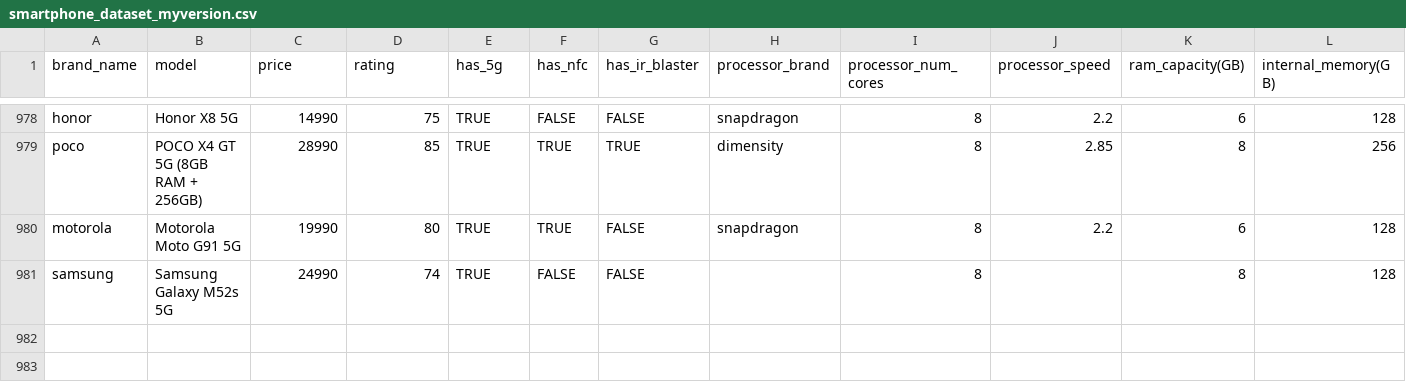
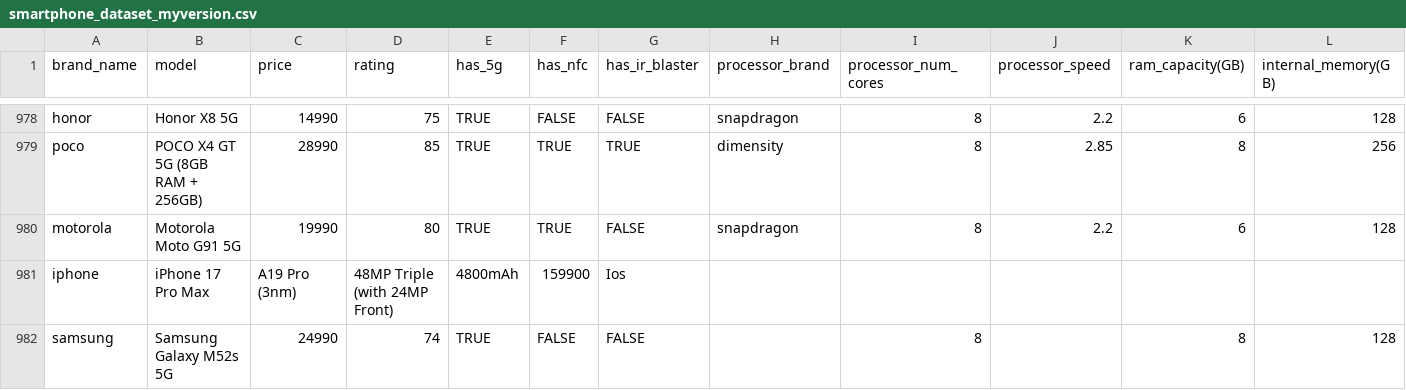
Before and after one commit to anilchoudhary009-eng/Comparison-table, a CSV file: smartphone_dataset_myversion.csv, drawn as a sheet; only a part is shown, gaps mark what is left out; rows hold the shown columns only; the diff names each change by its address in the sheet, - before the commit and + after, or states it on an @@ line.

Commit message:
Update smartphone_dataset_myversion.csv

```diff
--- a/smartphone_dataset_myversion.csv
+++ b/smartphone_dataset_myversion.csv
+row 981: iphone | iPhone 17 Pro Max | A19 Pro (3nm) | 48MP Triple (with 24MP Front) | 4800mAh | 159900 | Ios
```
